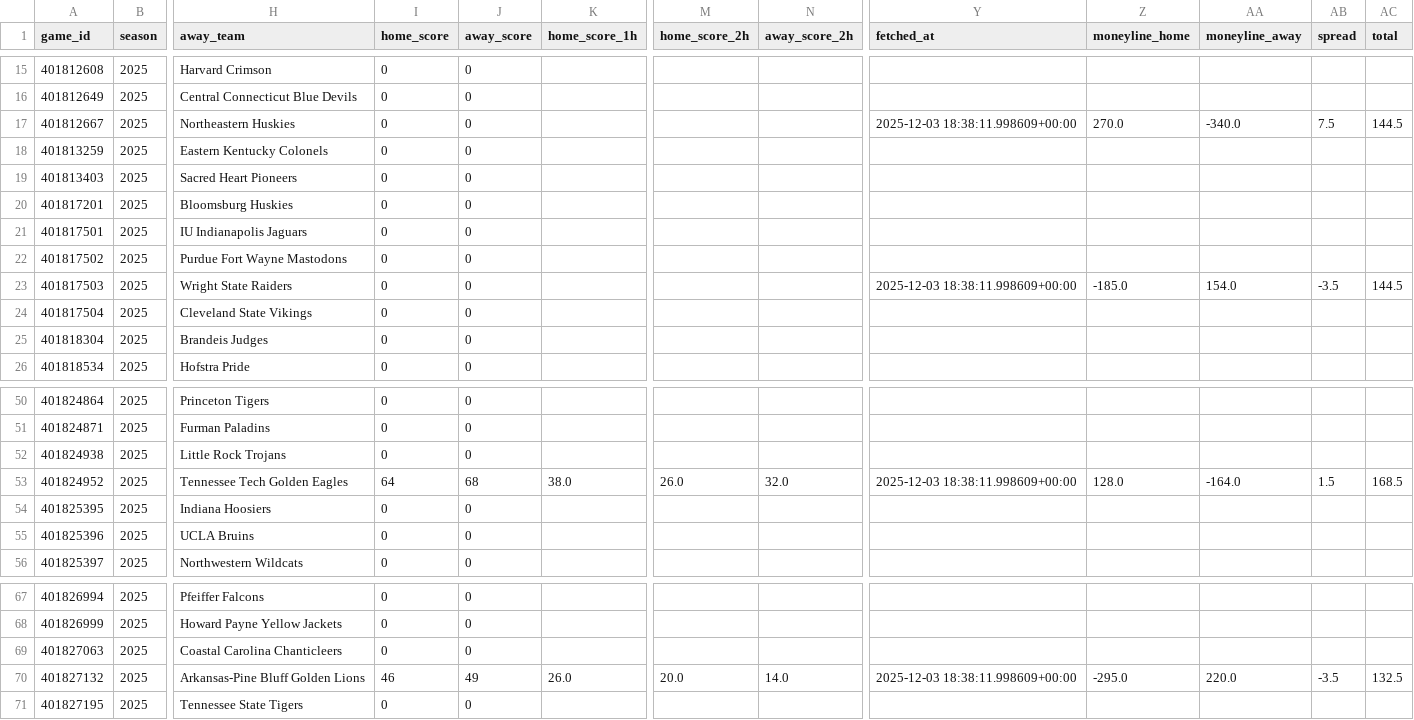
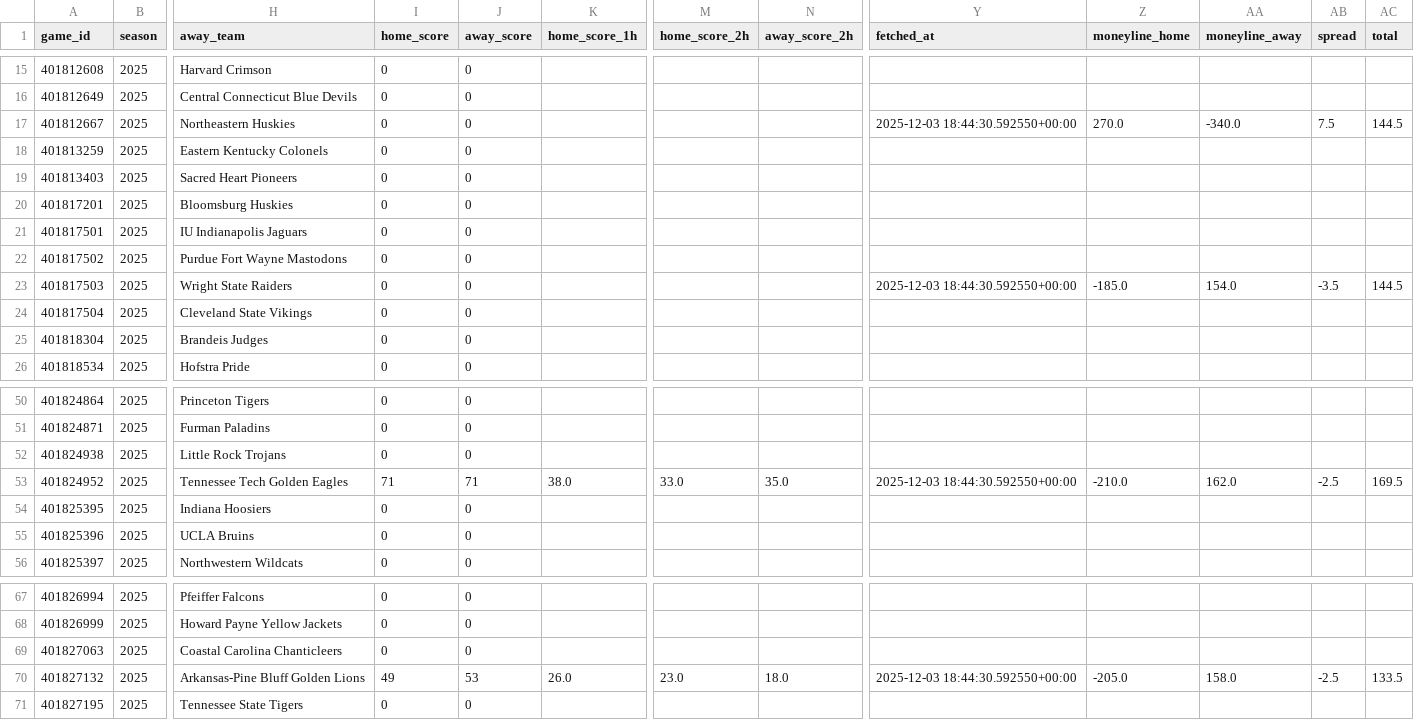
Before and after one commit to mostgood1/NCAAB, a CSV file: outputs/games_with_odds_2025-12-03.csv, drawn as a sheet; only a part is shown, gaps mark what is left out; the diff names each change by its address in the sheet, - before the commit and + after, or states it on an @@ line.

```diff
--- a/outputs/games_with_odds_2025-12-03.csv
+++ b/outputs/games_with_odds_2025-12-03.csv
-Y17 (fetched_at): 2025-12-03 18:38:11.998609+00:00
+Y17 (fetched_at): 2025-12-03 18:44:30.592550+00:00
-Y23 (fetched_at): 2025-12-03 18:38:11.998609+00:00
+Y23 (fetched_at): 2025-12-03 18:44:30.592550+00:00
-I53 (home_score): 64
+I53 (home_score): 71
-J53 (away_score): 68
+J53 (away_score): 71
-M53 (home_score_2h): 26.0
+M53 (home_score_2h): 33.0
-N53 (away_score_2h): 32.0
+N53 (away_score_2h): 35.0
-Y53 (fetched_at): 2025-12-03 18:38:11.998609+00:00
+Y53 (fetched_at): 2025-12-03 18:44:30.592550+00:00
-Z53 (moneyline_home): 128.0
+Z53 (moneyline_home): -210.0
-AA53 (moneyline_away): -164.0
+AA53 (moneyline_away): 162.0
-AB53 (spread): 1.5
+AB53 (spread): -2.5
-AC53 (total): 168.5
+AC53 (total): 169.5
-I70 (home_score): 46
+I70 (home_score): 49
-J70 (away_score): 49
+J70 (away_score): 53
-M70 (home_score_2h): 20.0
+M70 (home_score_2h): 23.0
-N70 (away_score_2h): 14.0
+N70 (away_score_2h): 18.0
-Y70 (fetched_at): 2025-12-03 18:38:11.998609+00:00
+Y70 (fetched_at): 2025-12-03 18:44:30.592550+00:00
-Z70 (moneyline_home): -295.0
+Z70 (moneyline_home): -205.0
-AA70 (moneyline_away): 220.0
+AA70 (moneyline_away): 158.0
-AB70 (spread): -3.5
+AB70 (spread): -2.5
-AC70 (total): 132.5
+AC70 (total): 133.5
```
Also changed, not shown: outputs/games_2025-12-03.csv, outputs/predictions_display_2025-12-03.csv, 4 other files.
